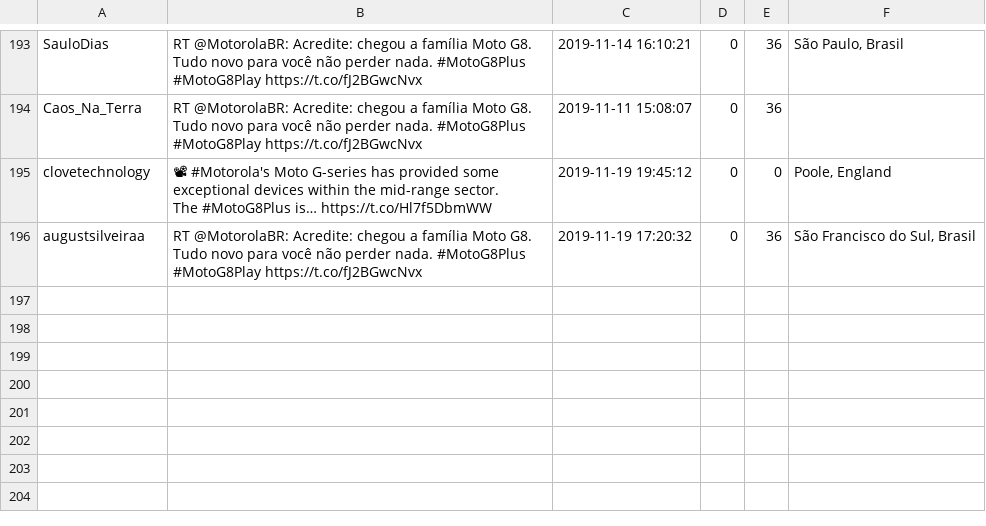
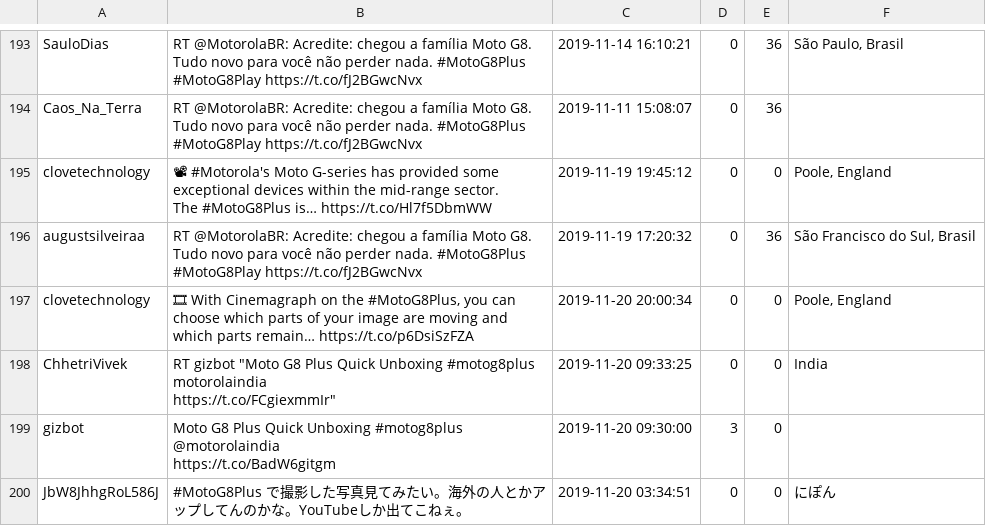
Before and after one commit to MGiordano98/VLM, a CSV file: CSV1/#MotoG8Plus.csv, drawn as a sheet; only a part is shown, gaps mark what is left out; ↵ is a line break in a cell; the diff names each change by its address in the sheet, - before the commit and + after, or states it on an @@ line.

```diff
--- a/CSV1/#MotoG8Plus.csv
+++ b/CSV1/#MotoG8Plus.csv
+row 197: clovetechnology | 🎞 With Cinemagraph on the #MotoG8Plus, you can choose which parts of your image are moving and which parts remain… https://t.co/p6DsiSzFZA | 2019-11-20 20:00:34 | 0 | 0 | Poole, England
+row 198: ChhetriVivek | RT gizbot "Moto G8 Plus Quick Unboxing #motog8plus motorolaindia ↵ https://t.co/FCgiexmmIr" | 2019-11-20 09:33:25 | 0 | 0 | India
+row 199: gizbot | Moto G8 Plus Quick Unboxing #motog8plus @motorolaindia ↵ https://t.co/BadW6gitgm | 2019-11-20 09:30:00 | 3 | 0
+row 200: JbW8JhhgRoL586J | #MotoG8Plus で撮影した写真見てみたい。海外の人とかアップしてんのかな。YouTubeしか出てこねぇ。 | 2019-11-20 03:34:51 | 0 | 0 | にぽん
```
Also changed, not shown: CSV/#MotoG8Plus.csv, CSV/#NutellaBiscuits.csv, 20 other files.
